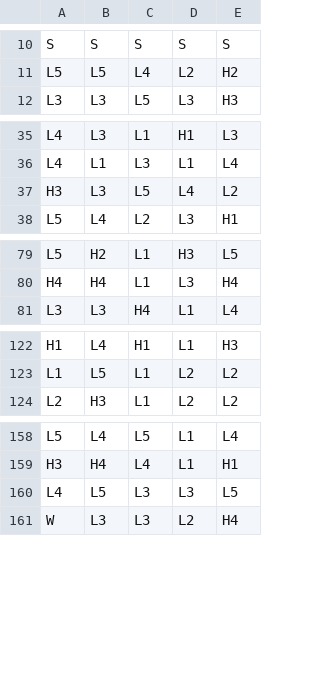
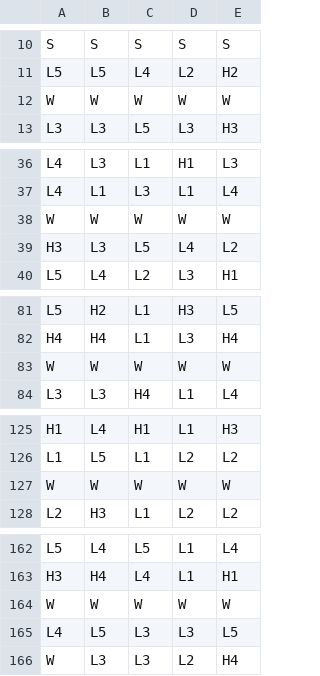
Before and after one commit to thebadone111/Ayakashi, a CSV file: games/0_0_lines/reels/BR0.csv, drawn as a sheet; only a part is shown, gaps mark what is left out; the diff covers the shown part only.

```diff
--- a/games/0_0_lines/reels/BR0.csv
+++ b/games/0_0_lines/reels/BR0.csv
@@ -11,2 +11,3 @@ S,S,S,S,S
 L5,L5,L4,L2,H2
+W, W, W, W, W
 L3,L3,L5,L3,H3
@@ -36,2 +37,3 @@ L4,L3,L1,H1,L3
 L4,L1,L3,L1,L4
+W, W, W, W, W
 H3,L3,L5,L4,L2
@@ -80,2 +82,3 @@ L5,H2,L1,H3,L5
 H4,H4,L1,L3,H4
+W, W, W, W, W
 L3,L3,H4,L1,L4
@@ -123,2 +126,3 @@ H1,L4,H1,L1,H3
 L1,L5,L1,L2,L2
+W, W, W, W, W
 L2,H3,L1,L2,L2
@@ -159,2 +163,3 @@ L5,L4,L5,L1,L4
 H3,H4,L4,L1,H1
+W, W, W, W, W
 L4,L5,L3,L3,L5
```
Also changed, not shown: 1 added row elsewhere in this file, 2 other files.
